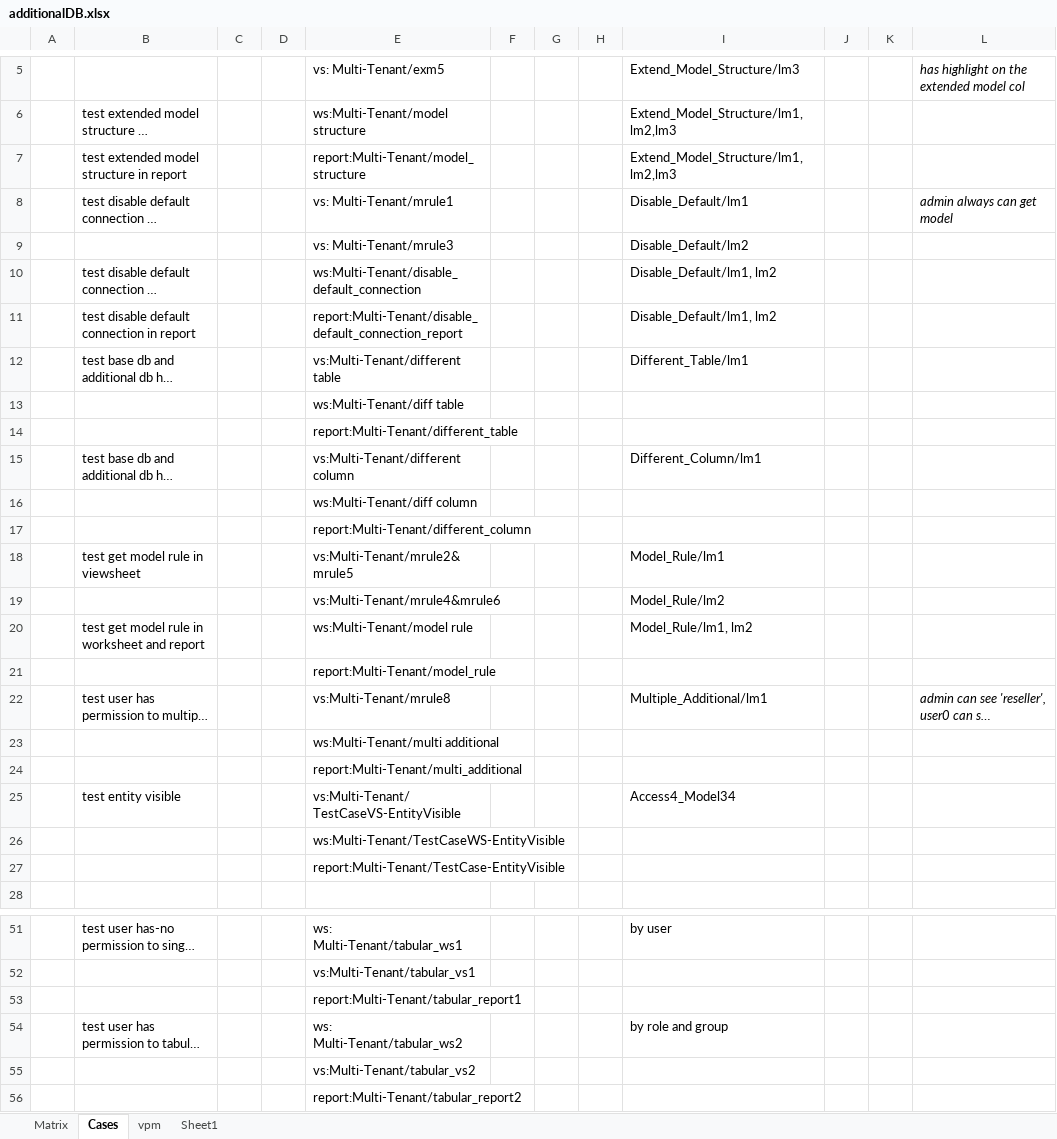
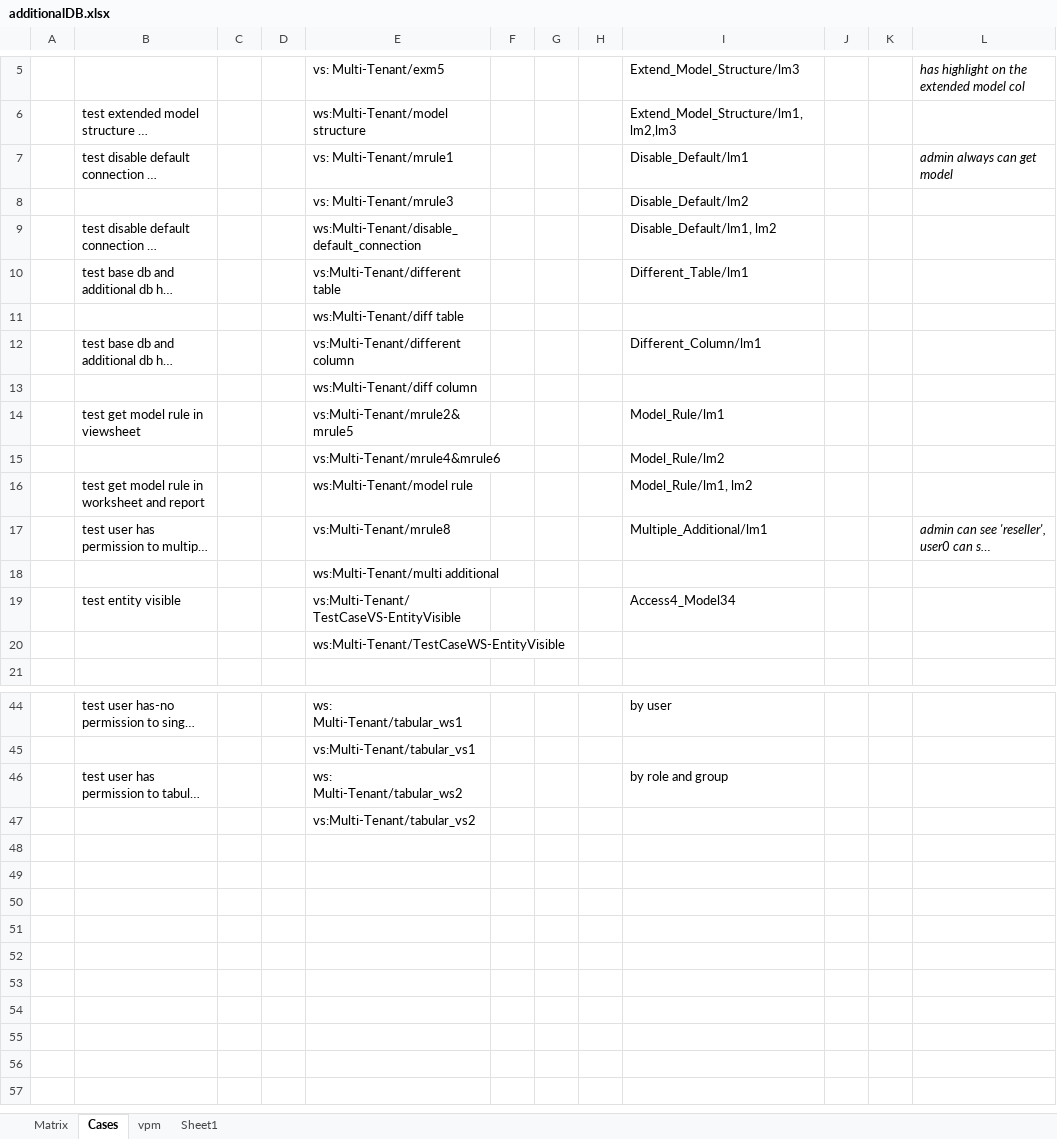
Before and after one commit to inetsoft-technology/datatest, an Excel workbook: docs/vpm_additionaldb/additionalDB.xlsx, sheet Cases, drawn as a sheet; only a part is shown, gaps mark what is left out; long unchanged cells end in …; values as stored, in another font and other column widths than the file's, no borders; the diff names each change by its address in the sheet, - before the commit and + after, or states it on an @@ line.

Commit message:
remove report

```diff
--- a/docs/vpm_additionaldb/additionalDB.xlsx (sheet Cases)
+++ b/docs/vpm_additionaldb/additionalDB.xlsx (sheet Cases)
-row 7:  | test extended model structure in report |  |  | report:Multi-Tenant/model_structure |  |  |  | Extend_Model_Structure/lm1,lm2,lm3
-row 11:  | test disable default connection in report |  |  | report:Multi-Tenant/disable_default_connection_report |  |  |  | Disable_Default/lm1, lm2
-row 14:  |  |  |  | report:Multi-Tenant/different_table
-row 17:  |  |  |  | report:Multi-Tenant/different_column
-row 21:  |  |  |  | report:Multi-Tenant/model_rule
-row 24:  |  |  |  | report:Multi-Tenant/multi_additional
-row 27:  |  |  |  | report:Multi-Tenant/TestCase-EntityVisible
-row 53:  |  |  |  | report:Multi-Tenant/tabular_report1
-row 56:  |  |  |  | report:Multi-Tenant/tabular_report2
```
Also changed, not shown: sheet Matrix, sheet Sheet1, sheet vpm, charts or pictures.
